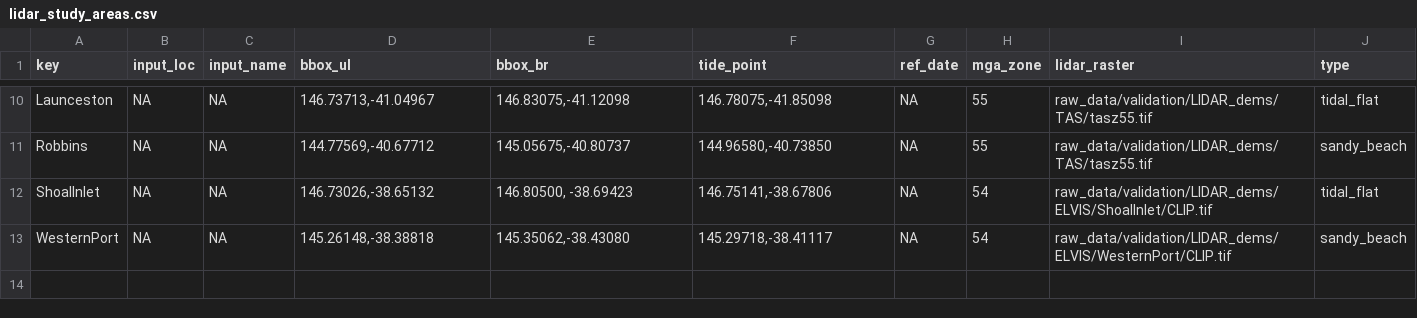
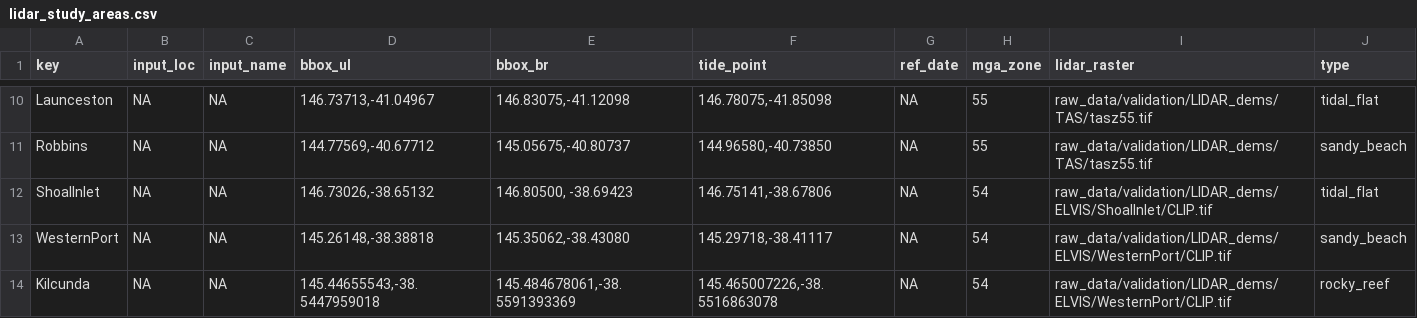
Before and after one commit to robbibt/nidem_visualisations, a CSV file: lidar_study_areas.csv, drawn as a sheet; only a part is shown, gaps mark what is left out; the diff names each change by its address in the sheet, - before the commit and + after, or states it on an @@ line.

Commit message:
Add third Vic site

```diff
--- a/lidar_study_areas.csv
+++ b/lidar_study_areas.csv
+row 14: Kilcunda | NA | NA | 145.44655543,-38.5447959018 | 145.484678061,-38.5591393369 | 145.465007226,-38.5516863078 | NA | 54 | raw_data/validation/LIDAR_dems/ELVIS/WesternPort/CLIP.tif | rocky_reef
```
